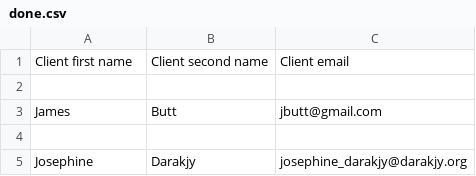
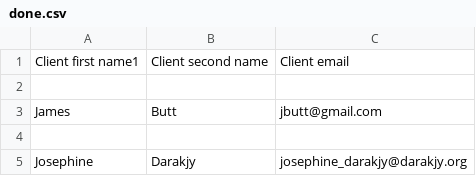
Before and after one commit to Grasjusz/Python_projects, a CSV file: 1.Project/done.csv, drawn as a sheet; only a part is shown.

```diff
--- a/1.Project/done.csv
+++ b/1.Project/done.csv
@@ -1,2 +1,2 @@
-Client first name,Client second name ,Client email
+Client first name1,Client second name ,Client email
 
```
Also changed, not shown: 2.Project/level1.csv, 5 other files.
